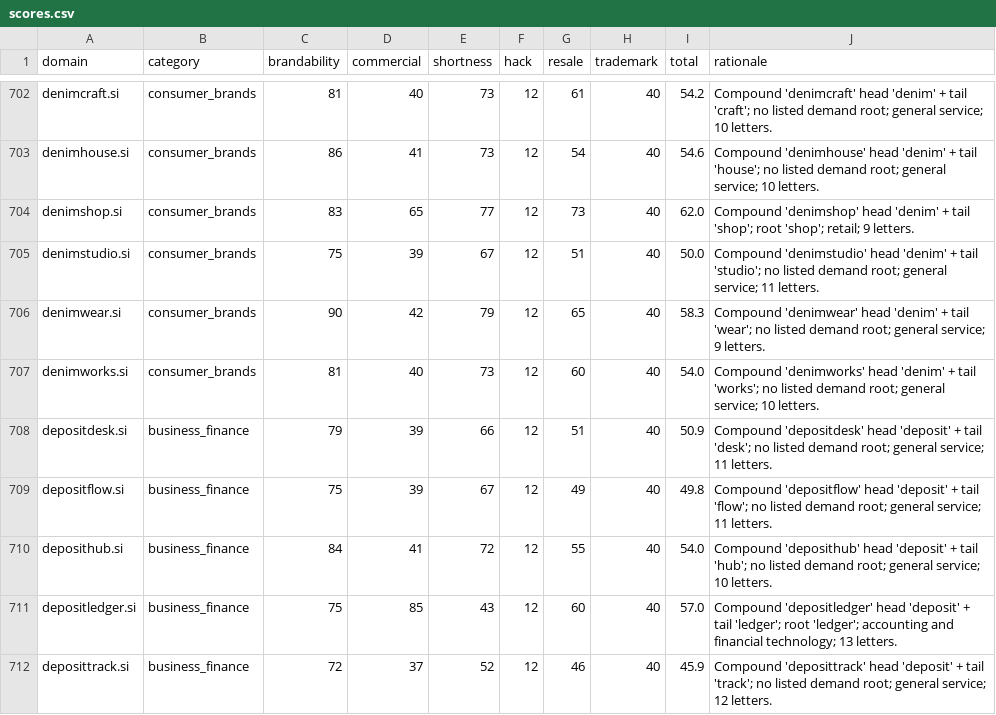
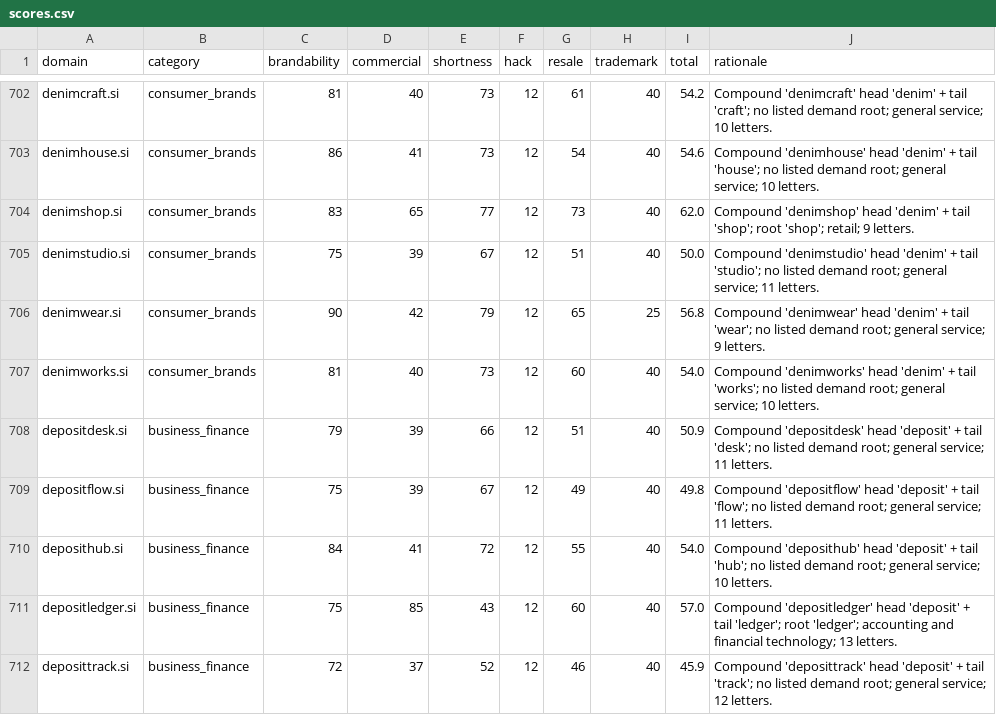
Before and after one commit to clintbailo94/unfus-si, a CSV file: output/scores.csv, drawn as a sheet; only a part is shown, gaps mark what is left out.

```diff
--- a/output/scores.csv
+++ b/output/scores.csv
@@ -705,3 +705,3 @@ denimshop.si,consumer_brands,83,65,77,12,73,40,62.0,Compound 'denimshop' head 'd
 denimstudio.si,consumer_brands,75,39,67,12,51,40,50.0,Compound 'denimstudio' head 'denim' + tail 'studio'; no listed demand root; general service; 11 letters.
-denimwear.si,consumer_brands,90,42,79,12,65,40,58.3,Compound 'denimwear' head 'denim' + tail 'wear'; no listed demand root; general service; 9 letters.
+denimwear.si,consumer_brands,90,42,79,12,65,25,56.8,Compound 'denimwear' head 'denim' + tail 'wear'; no listed demand root; general service; 9 letters.
 denimworks.si,consumer_brands,81,40,73,12,60,40,54.0,Compound 'denimworks' head 'denim' + tail 'works'; no listed demand root; general service; 10 letters.
```
Also changed, not shown: output/opportunities.csv, output/shortlist.csv, 11 other files.
